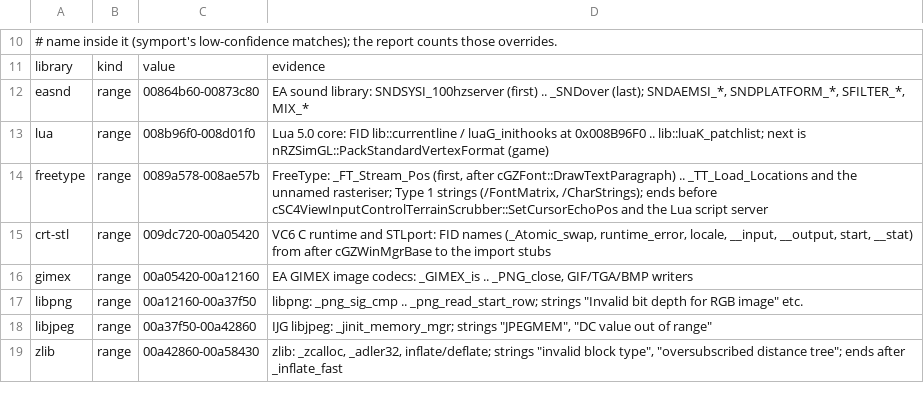
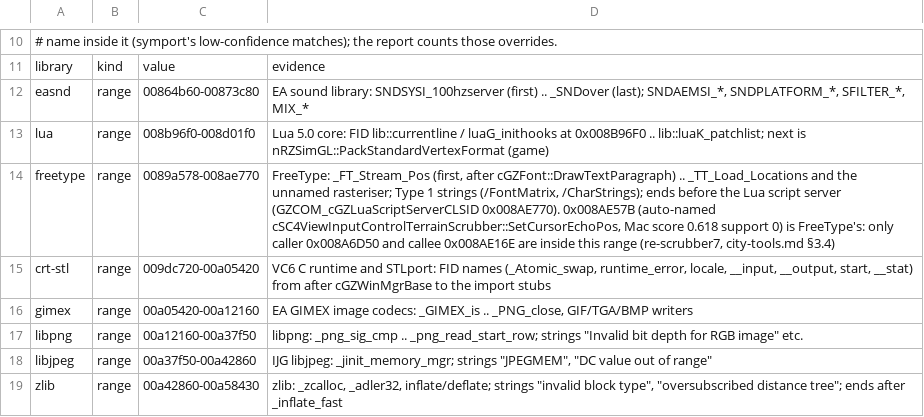
Before and after one commit to LucaSammartino/OpenSC4, a TSV file: tools/coverage-libs.tsv, drawn as a sheet; only a part is shown, gaps mark what is left out.

```diff
--- a/tools/coverage-libs.tsv
+++ b/tools/coverage-libs.tsv
@@ -13,3 +13,3 @@ easnd	range	00864b60-00873c80	EA sound library: SNDSYSI_100hzserver (first) .. _
 lua	range	008b96f0-008d01f0	Lua 5.0 core: FID lib::currentline / luaG_inithooks at 0x008B96F0 .. lib::luaK_patchlist; next is nRZSimGL::PackStandardVertexFormat (game)
-freetype	range	0089a578-008ae57b	FreeType: _FT_Stream_Pos (first, after cGZFont::DrawTextParagraph) .. _TT_Load_Locations and the unnamed rasteriser; Type 1 strings (/FontMatrix, /CharStrings); ends before cSC4ViewInputControlTerrainScrubber::SetCursorEchoPos and the Lua script server
+freetype	range	0089a578-008ae770	FreeType: _FT_Stream_Pos (first, after cGZFont::DrawTextParagraph) .. _TT_Load_Locations and the unnamed rasteriser; Type 1 strings (/FontMatrix, /CharStrings); ends before the Lua script server (GZCOM_cGZLuaScriptServerCLSID 0x008AE770). 0x008AE57B (auto-named cSC4ViewInputControlTerrainScrubber::SetCursorEchoPos, Mac score 0.618 support 0) is FreeType's: only caller 0x008A6D50 and callee 0x008AE16E are inside this range (re-scrubber7, city-tools.md §3.4)
 crt-stl	range	009dc720-00a05420	VC6 C runtime and STLport: FID names (_Atomic_swap, runtime_error, locale, __input, __output, start, __stat) from after cGZWinMgrBase to the import stubs
```
Also changed, not shown: tools/coverage-map.tsv, 2 other files.
